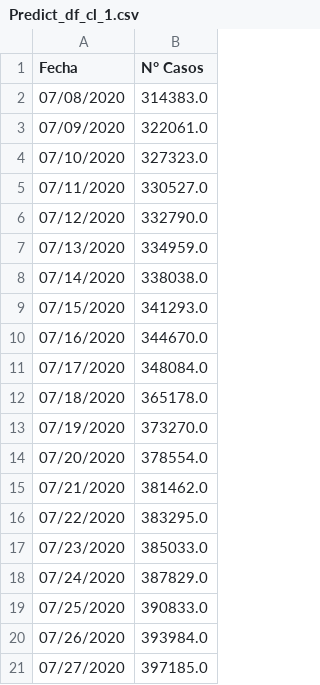
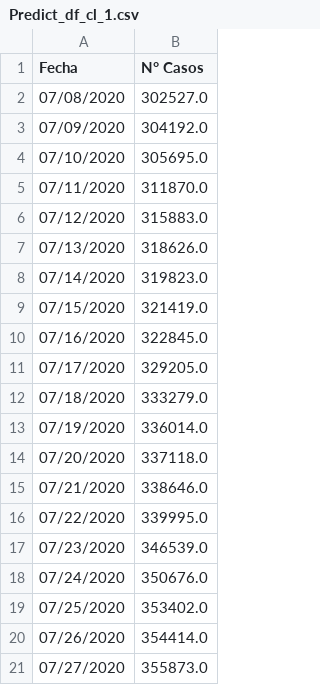
Before and after one commit to rodrigorm93/Datos-Chile, a CSV file: Predicciones/Predict_df_cl_1.csv, drawn as a sheet.

Commit message:
act

```diff
--- a/Predicciones/Predict_df_cl_1.csv
+++ b/Predicciones/Predict_df_cl_1.csv
@@ -1,21 +1,21 @@
 Fecha,N° Casos
-07/08/2020,314383.0
-07/09/2020,322061.0
-07/10/2020,327323.0
-07/11/2020,330527.0
-07/12/2020,332790.0
-07/13/2020,334959.0
-07/14/2020,338038.0
-07/15/2020,341293.0
-07/16/2020,344670.0
-07/17/2020,348084.0
-07/18/2020,365178.0
-07/19/2020,373270.0
-07/20/2020,378554.0
-07/21/2020,381462.0
-07/22/2020,383295.0
-07/23/2020,385033.0
-07/24/2020,387829.0
-07/25/2020,390833.0
-07/26/2020,393984.0
-07/27/2020,397185.0
+07/08/2020,302527.0
+07/09/2020,304192.0
+07/10/2020,305695.0
+07/11/2020,311870.0
+07/12/2020,315883.0
+07/13/2020,318626.0
+07/14/2020,319823.0
+07/15/2020,321419.0
+07/16/2020,322845.0
+07/17/2020,329205.0
+07/18/2020,333279.0
+07/19/2020,336014.0
+07/20/2020,337118.0
+07/21/2020,338646.0
+07/22/2020,339995.0
+07/23/2020,346539.0
+07/24/2020,350676.0
+07/25/2020,353402.0
+07/26/2020,354414.0
+07/27/2020,355873.0
```
